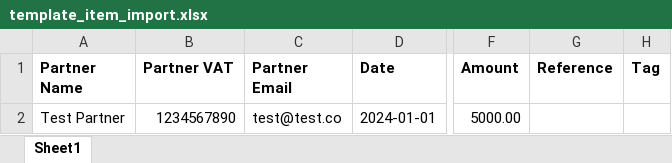
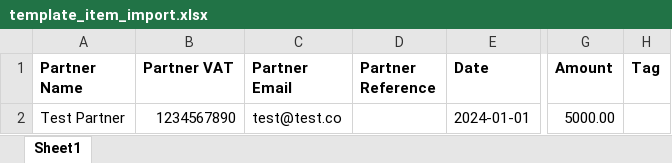
Before and after one commit to projetgrup/payment-service, an Excel workbook: payment_jetcheckout_system/static/src/xlsx/template_item_import.xlsx, sheet Sheet1, drawn as a sheet; only a part is shown, gaps mark what is left out; values as stored, in another font and other column widths than the file's, no borders; removed rows and columns are numbered as before the commit, all else as after; the diff names each change by its address in the sheet, - before the commit and + after, or states it on an @@ line.

```diff
--- a/payment_jetcheckout_system/static/src/xlsx/template_item_import.xlsx (sheet Sheet1)
+++ b/payment_jetcheckout_system/static/src/xlsx/template_item_import.xlsx (sheet Sheet1)
+column D (Partner Reference), empty
-column G (Reference), empty
```
Also changed, not shown: 5 other files.
